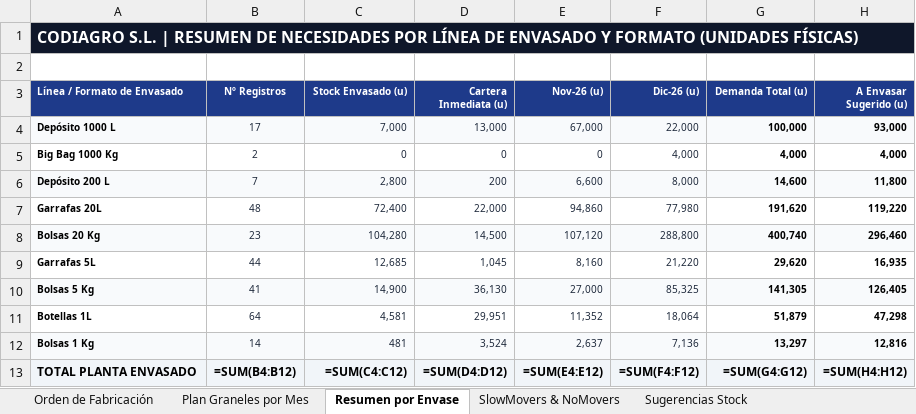
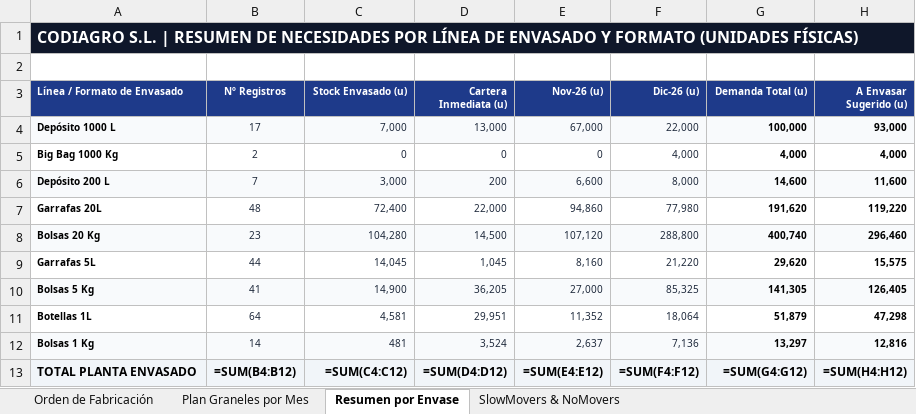
Before and after one commit to codiagrooscar/dashboard-presupuesto-2026, an Excel workbook: web_dashboard_direccion/Orden_Fabricacion_MRP_Codiagro.xlsx, sheet Resumen por Envase, drawn as a sheet; values as stored, in another font and other column widths than the file's, no borders; formulas without a stored value are shown as written; the diff names each change by its address in the sheet, - before the commit and + after, or states it on an @@ line.

Commit message:
feat: actualizar seguimiento y modelos con Pedidos 12.11 y Stock 12.11

```diff
--- a/web_dashboard_direccion/Orden_Fabricacion_MRP_Codiagro.xlsx (sheet Resumen por Envase)
+++ b/web_dashboard_direccion/Orden_Fabricacion_MRP_Codiagro.xlsx (sheet Resumen por Envase)
-sheet tab: Sugerencias Stock
-C6 (Stock Envasado (u)): 2,800
+C6 (Stock Envasado (u)): 3,000
-H6 (A Envasar Sugerido (u)): 11,800
+H6 (A Envasar Sugerido (u)): 11,600
-C9 (Stock Envasado (u)): 12,685
+C9 (Stock Envasado (u)): 14,045
-H9 (A Envasar Sugerido (u)): 16,935
+H9 (A Envasar Sugerido (u)): 15,575
-D10 (Cartera Inmediata (u)): 36,130
+D10 (Cartera Inmediata (u)): 36,205
```
Also changed, not shown: sheet SlowMovers & NoMovers, sheet Orden de Fabricación, sheet Plan Graneles por Mes, Orden_Fabricacion_MRP_Codiagro.xlsx, Seguimiento_Presupuesto_Sep_2026.xlsx, 15 other files.
